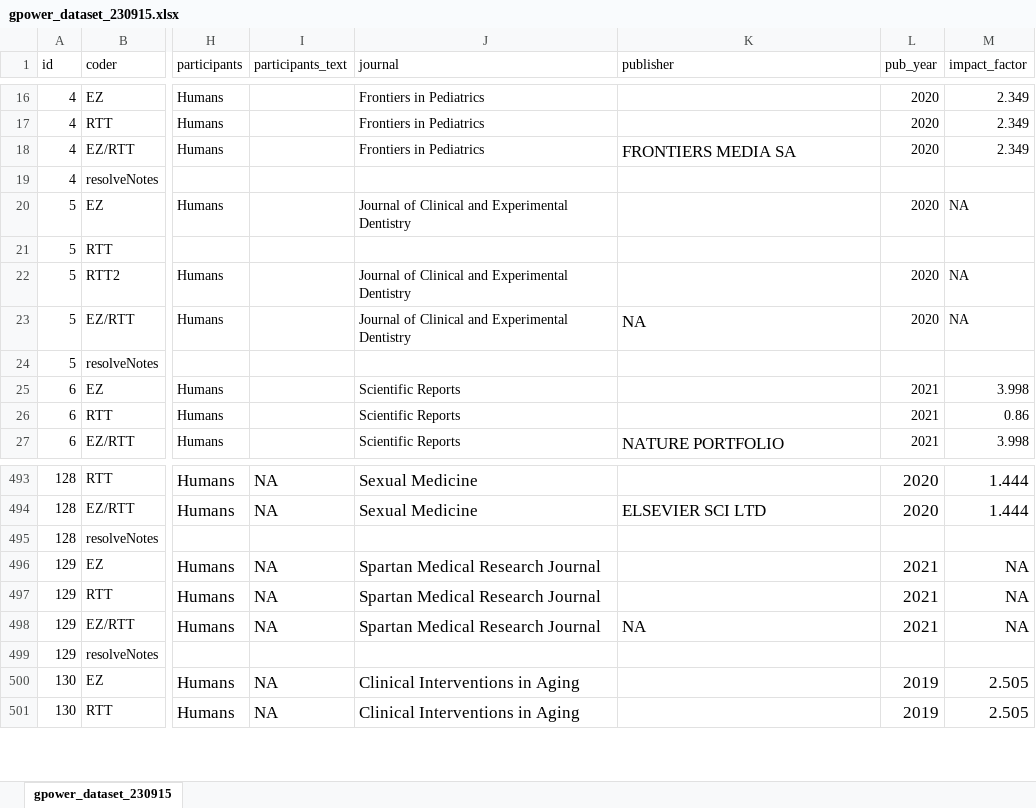
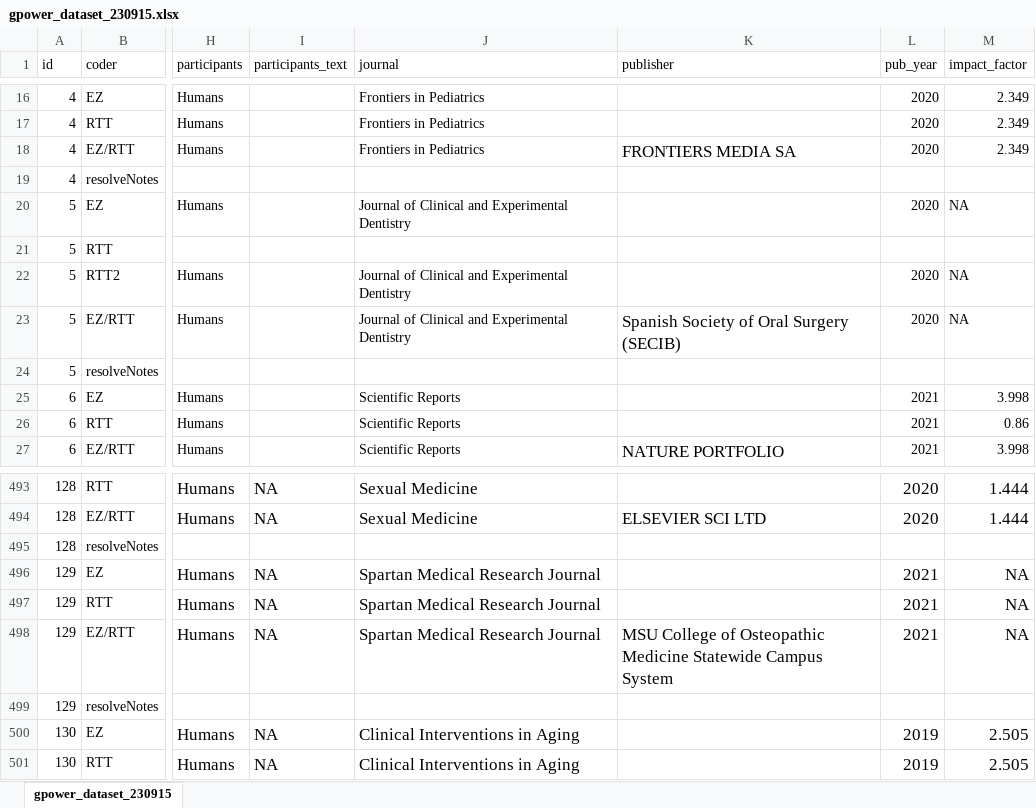
Before and after one commit to RobbyTi/gpower_study, an Excel workbook: gpower_dataset_230915.xlsx, sheet gpower_dataset_230915, drawn as a sheet; only a part is shown, gaps mark what is left out; values as stored, in another font and other column widths than the file's, no borders; the diff names each change by its address in the sheet, - before the commit and + after, or states it on an @@ line.

```diff
--- a/gpower_dataset_230915.xlsx (sheet gpower_dataset_230915)
+++ b/gpower_dataset_230915.xlsx (sheet gpower_dataset_230915)
-K23 (publisher): NA
+K23 (publisher): Spanish Society of Oral Surgery (SECIB)
-K498 (publisher): NA
+K498 (publisher): MSU College of Osteopathic Medicine Statewide Campus System
```
Also changed, not shown: gpower_IRR_classifications_230915.xlsx, 17 other files.
